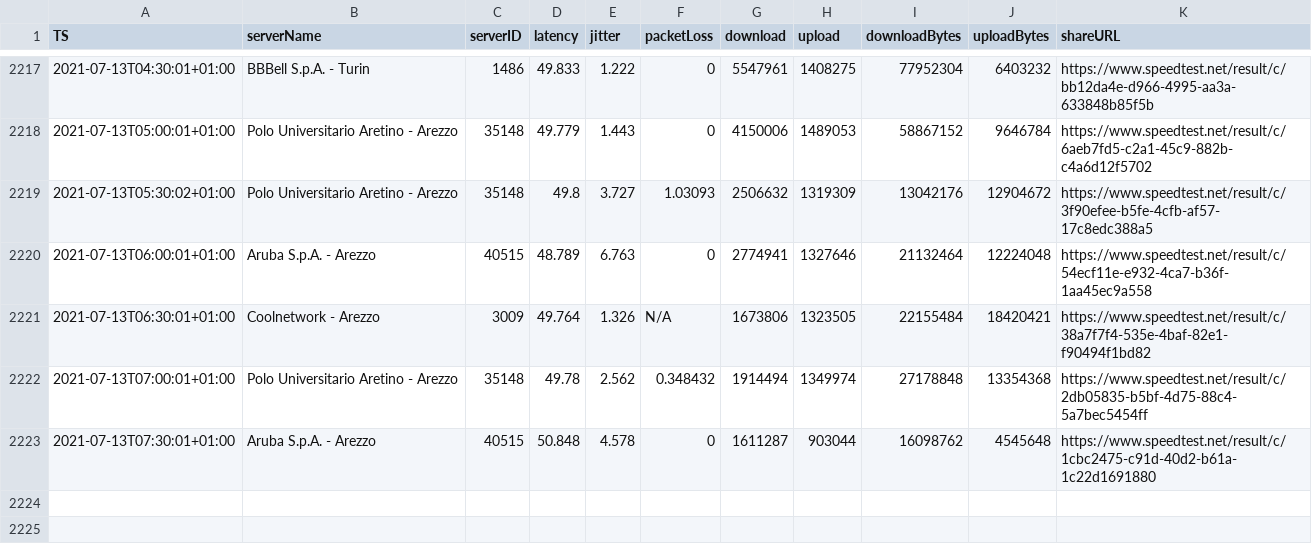
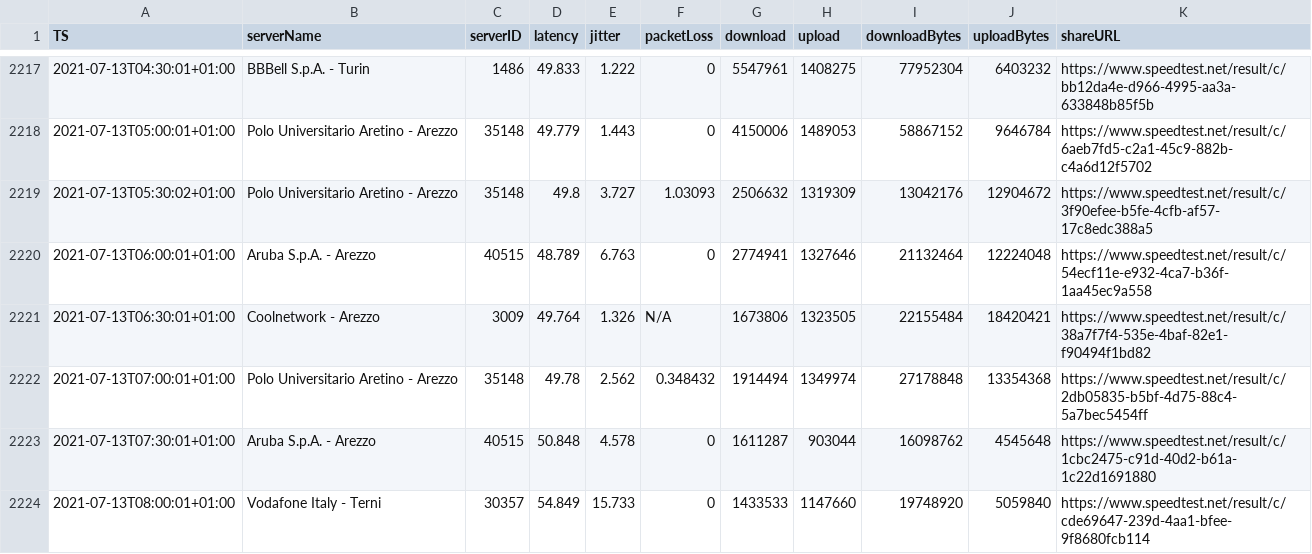
Before and after one commit to mauriziopapini/datalog, a CSV file: speedData.csv, drawn as a sheet; only a part is shown, gaps mark what is left out.

Commit message:
upd

```diff
--- a/speedData.csv
+++ b/speedData.csv
@@ -2223 +2223,2 @@
 "2021-07-13T07:30:01+01:00","Aruba S.p.A. - Arezzo","40515","50.848","4.578","0","1611287","903044","16098762","4545648","https://www.speedtest.net/result/c/1cbc2475-c91d-40d2-b61a-1c22d1691880"
+"2021-07-13T08:00:01+01:00","Vodafone Italy - Terni","30357","54.849","15.733","0","1433533","1147660","19748920","5059840","https://www.speedtest.net/result/c/cde69647-239d-4aa1-bfee-9f8680fcb114"
```
